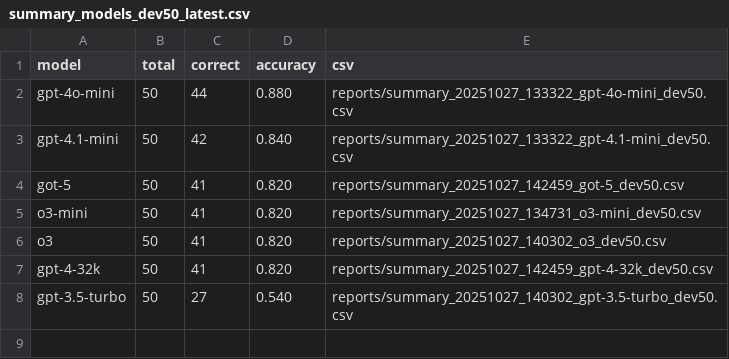
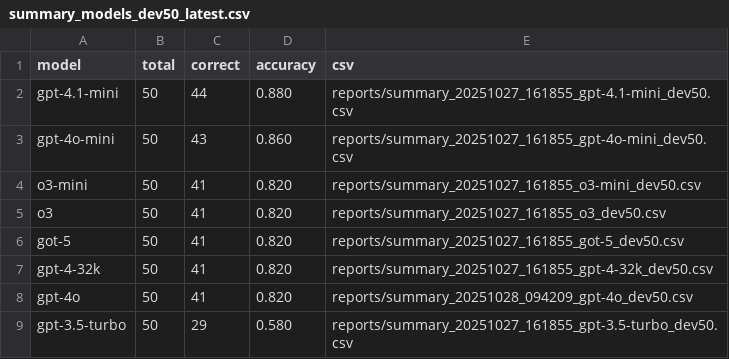
Before and after one commit to licklider-ai/logicbench-env, a CSV file: reports/summary_models_dev50_latest.csv, drawn as a sheet.

```diff
--- a/reports/summary_models_dev50_latest.csv
+++ b/reports/summary_models_dev50_latest.csv
@@ -1,8 +1,9 @@
 model,total,correct,accuracy,csv
-gpt-4o-mini,50,44,0.880,reports/summary_20251027_133322_gpt-4o-mini_dev50.csv
-gpt-4.1-mini,50,42,0.840,reports/summary_20251027_133322_gpt-4.1-mini_dev50.csv
-got-5,50,41,0.820,reports/summary_20251027_142459_got-5_dev50.csv
-o3-mini,50,41,0.820,reports/summary_20251027_134731_o3-mini_dev50.csv
-o3,50,41,0.820,reports/summary_20251027_140302_o3_dev50.csv
-gpt-4-32k,50,41,0.820,reports/summary_20251027_142459_gpt-4-32k_dev50.csv
-gpt-3.5-turbo,50,27,0.540,reports/summary_20251027_140302_gpt-3.5-turbo_dev50.csv
+gpt-4.1-mini,50,44,0.880,reports/summary_20251027_161855_gpt-4.1-mini_dev50.csv
+gpt-4o-mini,50,43,0.860,reports/summary_20251027_161855_gpt-4o-mini_dev50.csv
+o3-mini,50,41,0.820,reports/summary_20251027_161855_o3-mini_dev50.csv
+o3,50,41,0.820,reports/summary_20251027_161855_o3_dev50.csv
+got-5,50,41,0.820,reports/summary_20251027_161855_got-5_dev50.csv
+gpt-4-32k,50,41,0.820,reports/summary_20251027_161855_gpt-4-32k_dev50.csv
+gpt-4o,50,41,0.820,reports/summary_20251028_094209_gpt-4o_dev50.csv
+gpt-3.5-turbo,50,29,0.580,reports/summary_20251027_161855_gpt-3.5-turbo_dev50.csv
```
Also changed, not shown: 3 other files.
